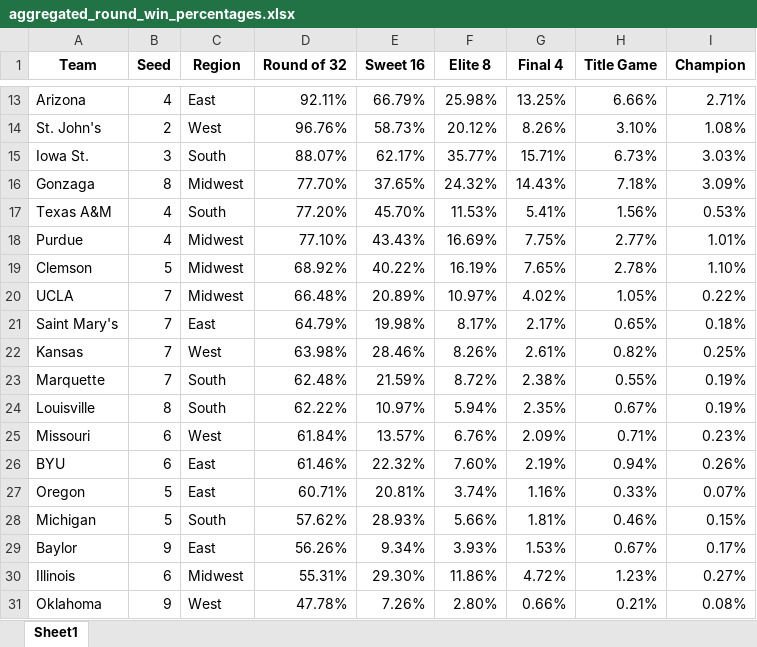
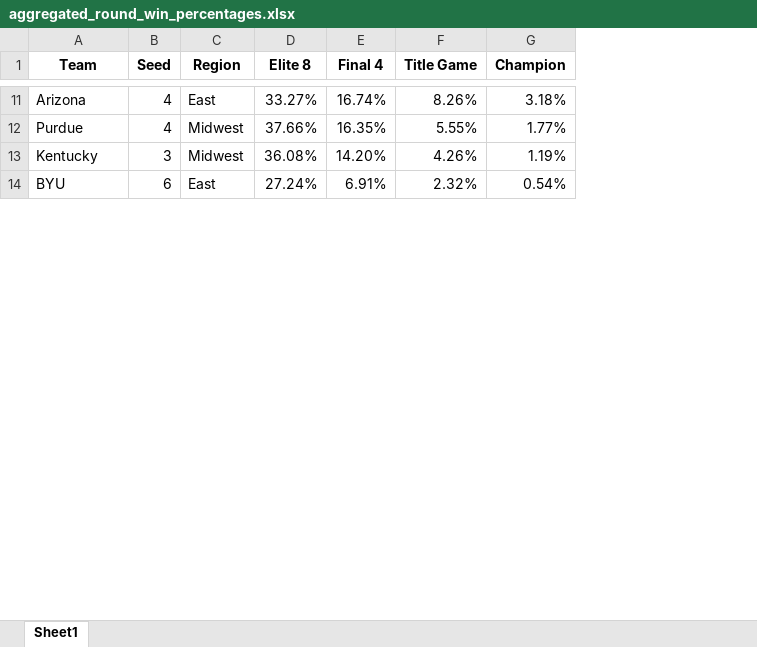
Before and after one commit to dmusta/marchmadness2025deploy, an Excel workbook: aggregated_round_win_percentages.xlsx, sheet Sheet1, drawn as a sheet; only a part is shown, gaps mark what is left out; values as stored, in another font and other column widths than the file's, no borders; removed rows and columns are numbered as before the commit, all else as after; the diff covers the shown part only; the diff names each change by its address in the sheet, - before the commit and + after, or states it on an @@ line.

```diff
--- a/aggregated_round_win_percentages.xlsx (sheet Sheet1)
+++ b/aggregated_round_win_percentages.xlsx (sheet Sheet1)
-column D (Round of 32), row 13: 92.11%; row 18: 77.10%; row 26: 61.46%
-column E (Sweet 16), row 13: 66.79%; row 18: 43.43%; row 26: 22.32%
-D11 (Elite 8): 25.98%
+D11 (Elite 8): 33.27%
-E11 (Final 4): 13.25%
+E11 (Final 4): 16.74%
-F11 (Title Game): 6.66%
+F11 (Title Game): 8.26%
-G11 (Champion): 2.71%
+G11 (Champion): 3.18%
-row 14: St. John's | 2 | West | 96.76% | 58.73% | 20.12% | 8.26% | 3.10% | 1.08%
-row 15: Iowa St. | 3 | South | 88.07% | 62.17% | 35.77% | 15.71% | 6.73% | 3.03%
-row 16: Gonzaga | 8 | Midwest | 77.70% | 37.65% | 24.32% | 14.43% | 7.18% | 3.09%
-row 17: Texas A&M | 4 | South | 77.20% | 45.70% | 11.53% | 5.41% | 1.56% | 0.53%
-D12 (Elite 8): 16.69%
+D12 (Elite 8): 37.66%
-E12 (Final 4): 7.75%
+E12 (Final 4): 16.35%
-F12 (Title Game): 2.77%
+F12 (Title Game): 5.55%
-G12 (Champion): 1.01%
+G12 (Champion): 1.77%
-row 19: Clemson | 5 | Midwest | 68.92% | 40.22% | 16.19% | 7.65% | 2.78% | 1.10%
-row 20: UCLA | 7 | Midwest | 66.48% | 20.89% | 10.97% | 4.02% | 1.05% | 0.22%
-row 21: Saint Mary's | 7 | East | 64.79% | 19.98% | 8.17% | 2.17% | 0.65% | 0.18%
-row 22: Kansas | 7 | West | 63.98% | 28.46% | 8.26% | 2.61% | 0.82% | 0.25%
-row 23: Marquette | 7 | South | 62.48% | 21.59% | 8.72% | 2.38% | 0.55% | 0.19%
-row 24: Louisville | 8 | South | 62.22% | 10.97% | 5.94% | 2.35% | 0.67% | 0.19%
-row 25: Missouri | 6 | West | 61.84% | 13.57% | 6.76% | 2.09% | 0.71% | 0.23%
+row 13: Kentucky | 3 | Midwest | 36.08% | 14.20% | 4.26% | 1.19%
-D14 (Elite 8): 7.60%
+D14 (Elite 8): 27.24%
-E14 (Final 4): 2.19%
+E14 (Final 4): 6.91%
-F14 (Title Game): 0.94%
+F14 (Title Game): 2.32%
-G14 (Champion): 0.26%
+G14 (Champion): 0.54%
-row 27: Oregon | 5 | East | 60.71% | 20.81% | 3.74% | 1.16% | 0.33% | 0.07%
-row 28: Michigan | 5 | South | 57.62% | 28.93% | 5.66% | 1.81% | 0.46% | 0.15%
-row 29: Baylor | 9 | East | 56.26% | 9.34% | 3.93% | 1.53% | 0.67% | 0.17%
-row 30: Illinois | 6 | Midwest | 55.31% | 29.30% | 11.86% | 4.72% | 1.23% | 0.27%
-row 31: Oklahoma | 9 | West | 47.78% | 7.26% | 2.80% | 0.66% | 0.21% | 0.08%
```
Also changed, not shown: 5 added rows, 38 removed rows and 28 edited cells elsewhere in this sheet, test_with_predictions.xlsx, 1 other file.
